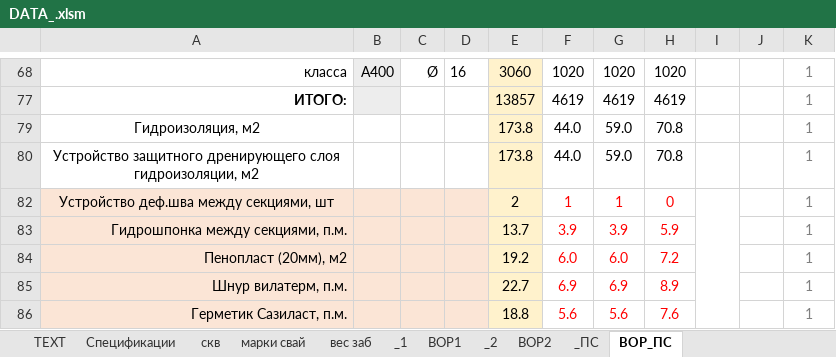
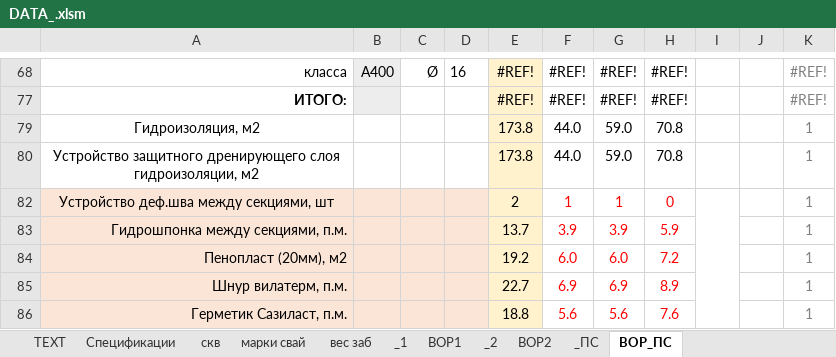
Before and after one commit to DefautName/Diplom2, an Excel workbook: DATA_.xlsm, sheet ВОР_ПС, drawn as a sheet; only a part is shown, gaps mark what is left out; values as stored, in another font and other column widths than the file's, no borders; charts and pictures not drawn; removed rows and columns are numbered as before the commit, all else as after; the diff covers the shown part only; the diff names each change by its address in the sheet, - before the commit and + after, or states it on an @@ line.

```diff
--- a/DATA_.xlsm (sheet ВОР_ПС)
+++ b/DATA_.xlsm (sheet ВОР_ПС)
-E68: 3060
+E68: #REF!
-F68: 1020
+F68: #REF!
-G68: 1020
+G68: #REF!
-H68: 1020
+H68: #REF!
-K68: 1
+K68: #REF!
-row 77: ИТОГО: |  |  |  | 13857 | 4619 | 4619 | 4619 |  |  | 1
+row 77: ИТОГО: |  |  |  | #REF! | #REF! | #REF! | #REF! |  |  | #REF!
```
Also changed, not shown: 1 added row, 1 removed row and 30 edited cells elsewhere in this sheet, hidden cells, charts or pictures, 1 other file.
